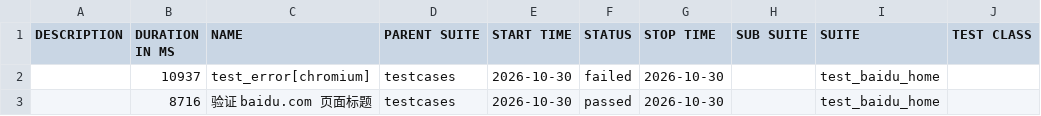
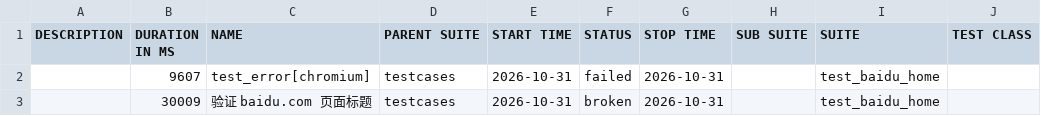
Before and after one commit to 81189149/test_baidu_ui, a CSV file: data/suites.csv, drawn as a sheet; only a part is shown; the diff names each change by its address in the sheet, - before the commit and + after, or states it on an @@ line.

```diff
--- a/data/suites.csv
+++ b/data/suites.csv
-B2 (DURATION IN MS): 10937
+B2 (DURATION IN MS): 9607
-E2:E3 (START TIME): 2026-10-30
+E2:E3 (START TIME): 2026-10-31
-G2:G3 (STOP TIME): 2026-10-30
+G2:G3 (STOP TIME): 2026-10-31
-B3 (DURATION IN MS): 8716
+B3 (DURATION IN MS): 30009
-F3 (STATUS): passed
+F3 (STATUS): broken
```
Also changed, not shown: 31 other files.
